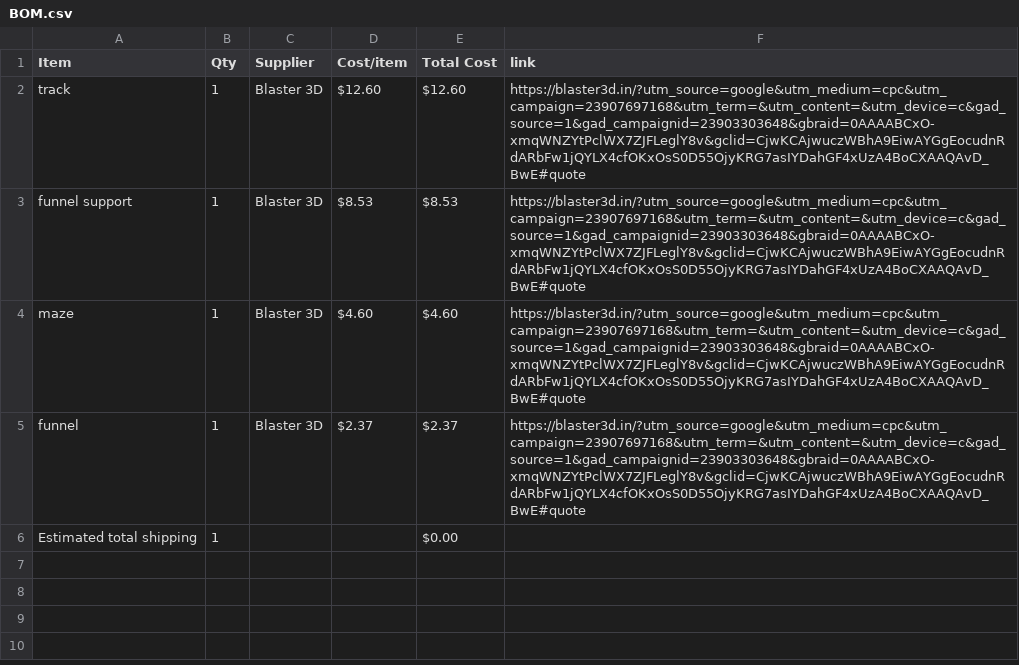
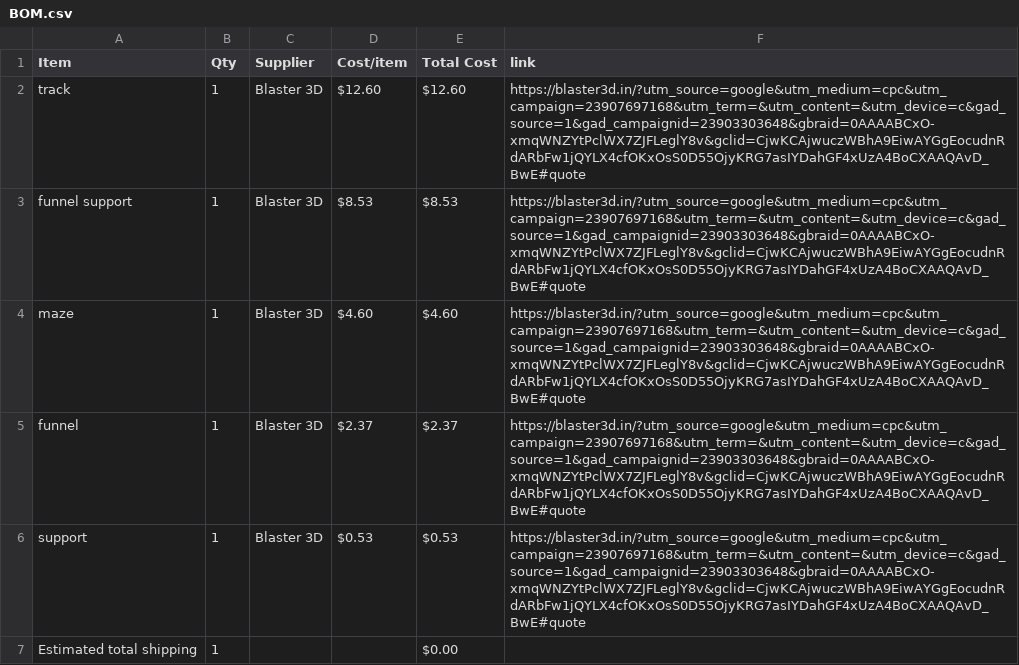
Before and after one commit to ez-pratham/marble-run-, a CSV file: BOM.csv, drawn as a sheet; the diff names each change by its address in the sheet, - before the commit and + after, or states it on an @@ line.

Commit message:
Sync Merbl run from Half Life

```diff
--- a/BOM.csv
+++ b/BOM.csv
+row 6: support | 1 | Blaster 3D | $0.53 | $0.53 | https://blaster3d.in/?utm_source=google&utm_medium=cpc&utm_campaign=23907697168&utm_term=&utm_content=&utm_device=c&gad_source=1&gad_campaignid=23903303648&gbraid=0AAAABCxO-xmqWNZYtPclWX7ZJFLeglY8v&gclid=CjwKCAjwuczWBhA9EiwAYGgEocudnRdARbFw1jQYLX4cfOKxOsS0D55OjyKRG7asIYDahGF4xUzA4BoCXAAQAvD_BwE#quote
```
